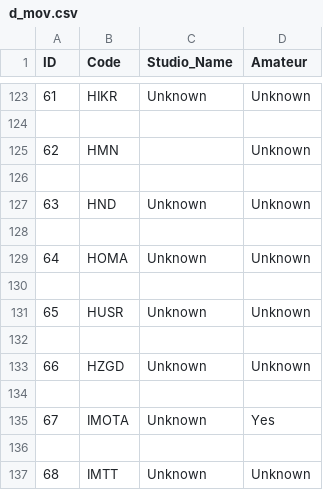
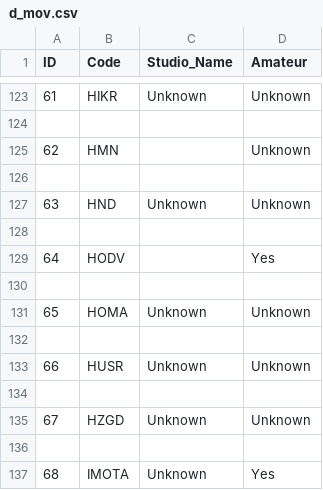
Before and after one commit to x-wang-x/TidyAV, a CSV file: data/d_mov.csv, drawn as a sheet; only a part is shown, gaps mark what is left out; the shorter side is filled out with more unchanged rows; addresses are those after the commit; the diff covers the shown part only; the diff names each change by its address in the sheet, - before the commit and + after, or states it on an @@ line.

```diff
--- a/data/d_mov.csv
+++ b/data/d_mov.csv
@@ row 369 moved to row 129: 64 @@
+row 130: (empty)
@@ column A (ID) renumbered between rows 131 and 377 @@
```
Also changed, not shown: 9 added rows elsewhere in this file, 13 other files.
